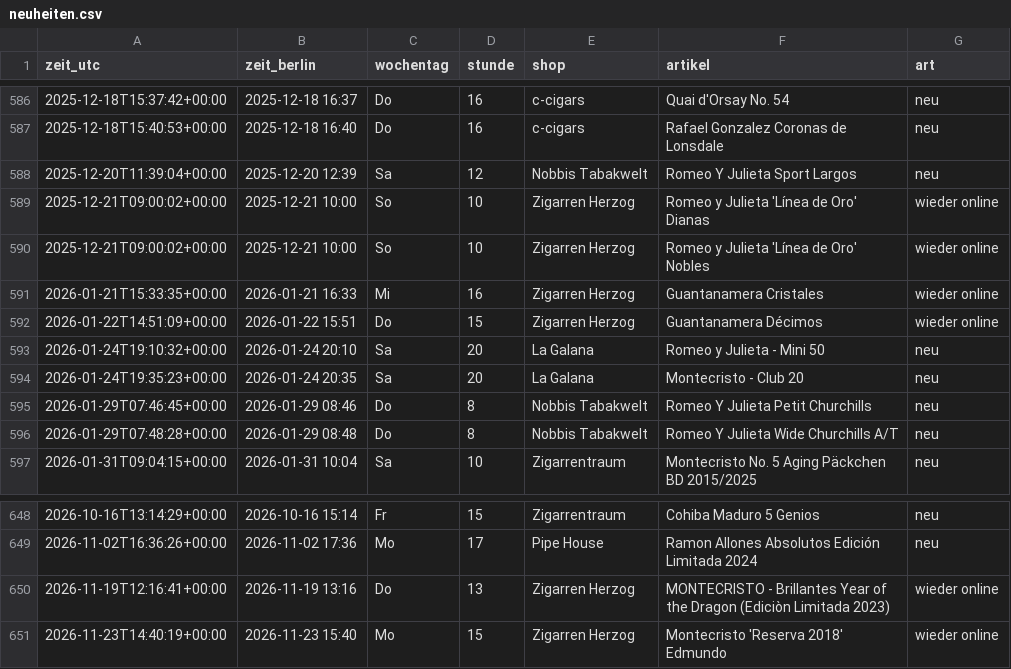
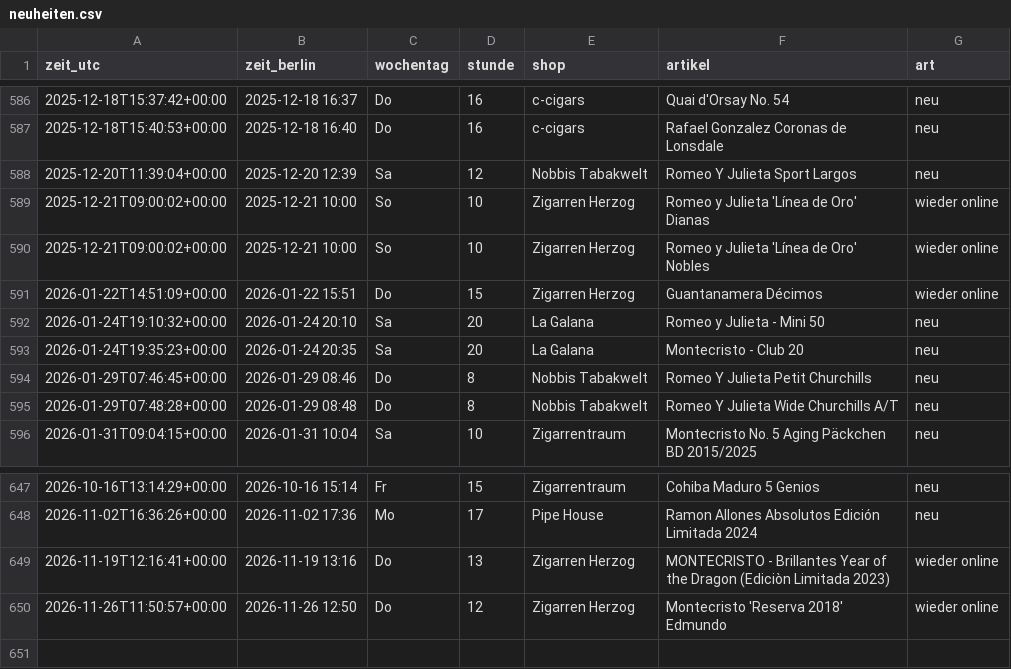
Before and after one commit to linusmw/habanos-waechter, a CSV file: neuheiten.csv, drawn as a sheet; only a part is shown, gaps mark what is left out.

```diff
--- a/neuheiten.csv
+++ b/neuheiten.csv
@@ -590,3 +590,2 @@ zeit_utc;zeit_berlin;wochentag;stunde;shop;artikel;art
 2025-12-21T09:00:02+00:00;2025-12-21 10:00;So;10;Zigarren Herzog;Romeo y Julieta 'Línea de Oro' Nobles;wieder online
-2026-01-21T15:33:35+00:00;2026-01-21 16:33;Mi;16;Zigarren Herzog;Guantanamera Cristales;wieder online
 2026-01-22T14:51:09+00:00;2026-01-22 15:51;Do;15;Zigarren Herzog;Guantanamera Décimos;wieder online
@@ -650,2 +649,2 @@ zeit_utc;zeit_berlin;wochentag;stunde;shop;artikel;art
 2026-11-19T12:16:41+00:00;2026-11-19 13:16;Do;13;Zigarren Herzog;MONTECRISTO - Brillantes Year of the Dragon (Ediciòn Limitada 2023);wieder online
-2026-11-23T14:40:19+00:00;2026-11-23 15:40;Mo;15;Zigarren Herzog;Montecristo 'Reserva 2018' Edmundo;wieder online
+2026-11-26T11:50:57+00:00;2026-11-26 12:50;Do;12;Zigarren Herzog;Montecristo 'Reserva 2018' Edmundo;wieder online
```
Also changed, not shown: 1 other file.
